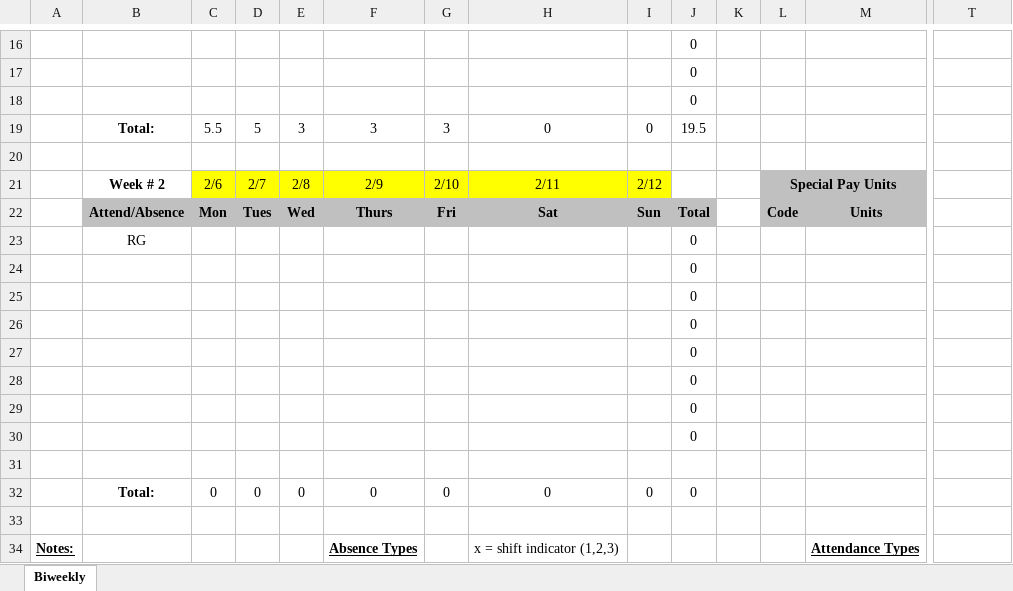
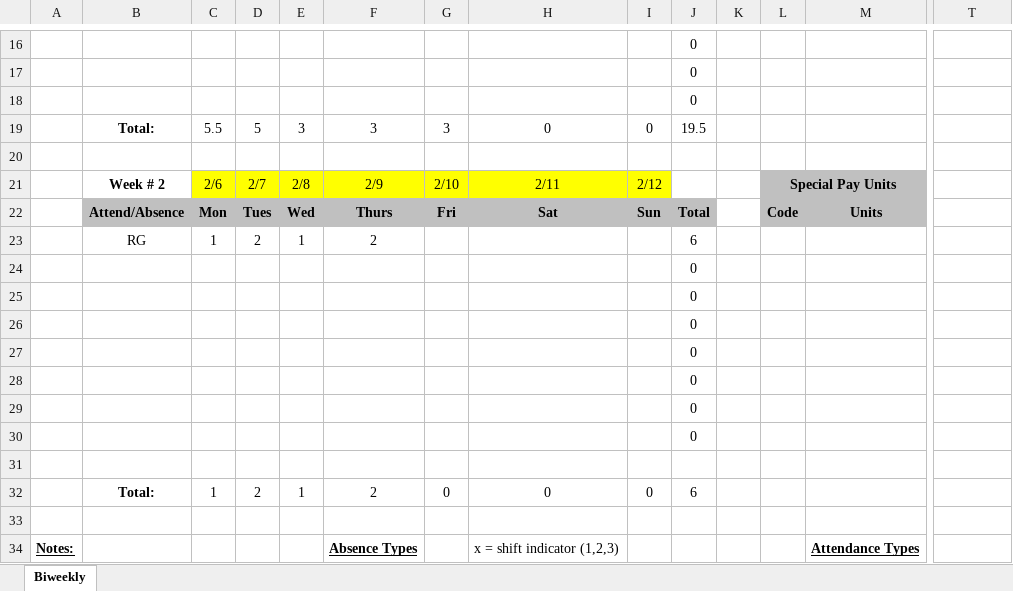
Before and after one commit to wbuz24/undergrad-repo, an Excel workbook: S23/EESCL/Timesheets/20230212-buziak-timesheet.xlsx, sheet Biweekly, drawn as a sheet; only a part is shown, gaps mark what is left out; values as stored, in another font and other column widths than the file's, no borders; charts and pictures not drawn; removed rows and columns are numbered as before the commit, all else as after; rows hold the shown columns only; the diff names each change by its address in the sheet, - before the commit and + after, or states it on an @@ line.

Commit message:
excl

```diff
--- a/S23/EESCL/Timesheets/20230212-buziak-timesheet.xlsx (sheet Biweekly)
+++ b/S23/EESCL/Timesheets/20230212-buziak-timesheet.xlsx (sheet Biweekly)
-row 23:  | RG |  |  |  |  |  |  |  | 0 |  |  |  | 10/8/2023
+row 23:  | RG | 1 | 2 | 1 | 2 |  |  |  | 6 |  |  |  | 10/8/2023
-row 32:  | Total: | 0 | 0 | 0 | 0 | 0 | 0 | 0 | 0
+row 32:  | Total: | 1 | 2 | 1 | 2 | 0 | 0 | 0 | 6
```
Also changed, not shown: charts or pictures.
